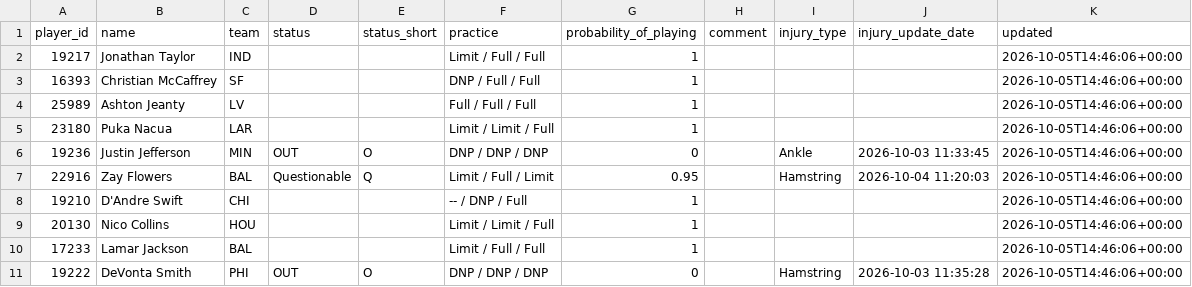
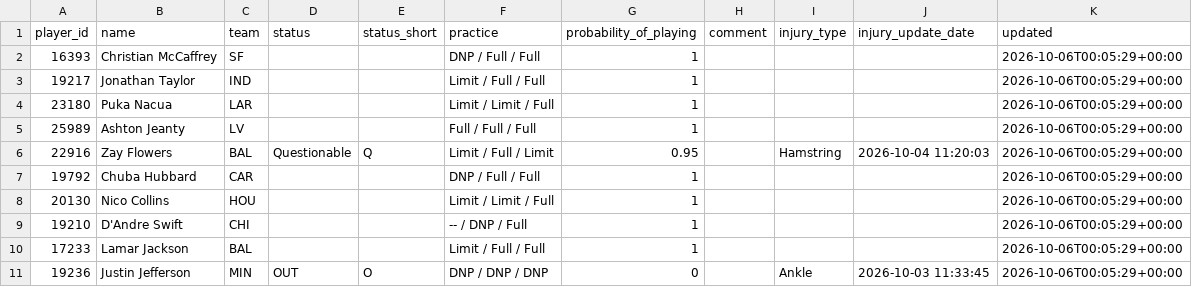
Before and after one commit to nukesim/nuke-dfs-hub, a CSV file: data/nfl_availability_current.csv, drawn as a sheet.

```diff
--- a/data/nfl_availability_current.csv
+++ b/data/nfl_availability_current.csv
@@ -1,11 +1,11 @@
 player_id,name,team,status,status_short,practice,probability_of_playing,comment,injury_type,injury_update_date,updated
-19217,Jonathan Taylor,IND,,,Limit / Full / Full,1,,,,2026-10-05T14:46:06+00:00
-16393,Christian McCaffrey,SF,,,DNP / Full / Full,1,,,,2026-10-05T14:46:06+00:00
-25989,Ashton Jeanty,LV,,,Full / Full / Full,1,,,,2026-10-05T14:46:06+00:00
-23180,Puka Nacua,LAR,,,Limit / Limit / Full,1,,,,2026-10-05T14:46:06+00:00
-19236,Justin Jefferson,MIN,OUT,O,DNP / DNP / DNP,0,,Ankle,2026-10-03 11:33:45,2026-10-05T14:46:06+00:00
-22916,Zay Flowers,BAL,Questionable,Q,Limit / Full / Limit,0.95,,Hamstring,2026-10-04 11:20:03,2026-10-05T14:46:06+00:00
-19210,D'Andre Swift,CHI,,,-- / DNP / Full,1,,,,2026-10-05T14:46:06+00:00
-20130,Nico Collins,HOU,,,Limit / Limit / Full,1,,,,2026-10-05T14:46:06+00:00
-17233,Lamar Jackson,BAL,,,Limit / Full / Full,1,,,,2026-10-05T14:46:06+00:00
-19222,DeVonta Smith,PHI,OUT,O,DNP / DNP / DNP,0,,Hamstring,2026-10-03 11:35:28,2026-10-05T14:46:06+00:00
+16393,Christian McCaffrey,SF,,,DNP / Full / Full,1,,,,2026-10-06T00:05:29+00:00
+19217,Jonathan Taylor,IND,,,Limit / Full / Full,1,,,,2026-10-06T00:05:29+00:00
+23180,Puka Nacua,LAR,,,Limit / Limit / Full,1,,,,2026-10-06T00:05:29+00:00
+25989,Ashton Jeanty,LV,,,Full / Full / Full,1,,,,2026-10-06T00:05:29+00:00
+22916,Zay Flowers,BAL,Questionable,Q,Limit / Full / Limit,0.95,,Hamstring,2026-10-04 11:20:03,2026-10-06T00:05:29+00:00
+19792,Chuba Hubbard,CAR,,,DNP / Full / Full,1,,,,2026-10-06T00:05:29+00:00
+20130,Nico Collins,HOU,,,Limit / Limit / Full,1,,,,2026-10-06T00:05:29+00:00
+19210,D'Andre Swift,CHI,,,-- / DNP / Full,1,,,,2026-10-06T00:05:29+00:00
+17233,Lamar Jackson,BAL,,,Limit / Full / Full,1,,,,2026-10-06T00:05:29+00:00
+19236,Justin Jefferson,MIN,OUT,O,DNP / DNP / DNP,0,,Ankle,2026-10-03 11:33:45,2026-10-06T00:05:29+00:00
```
